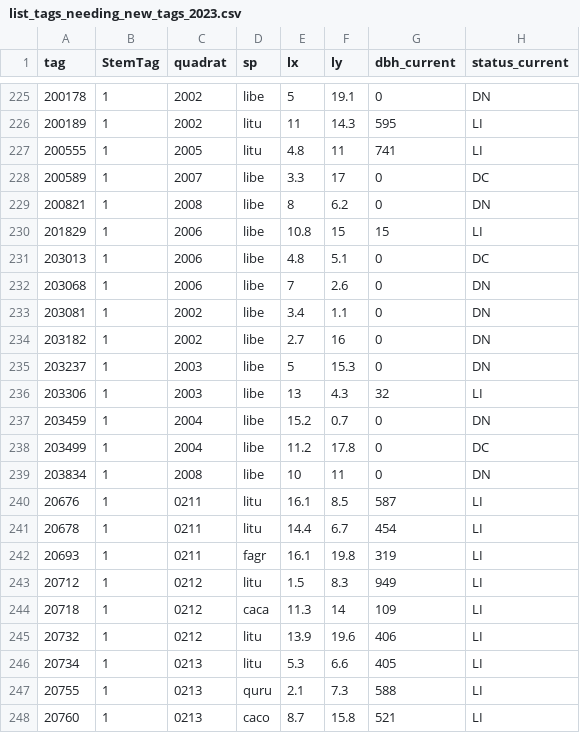
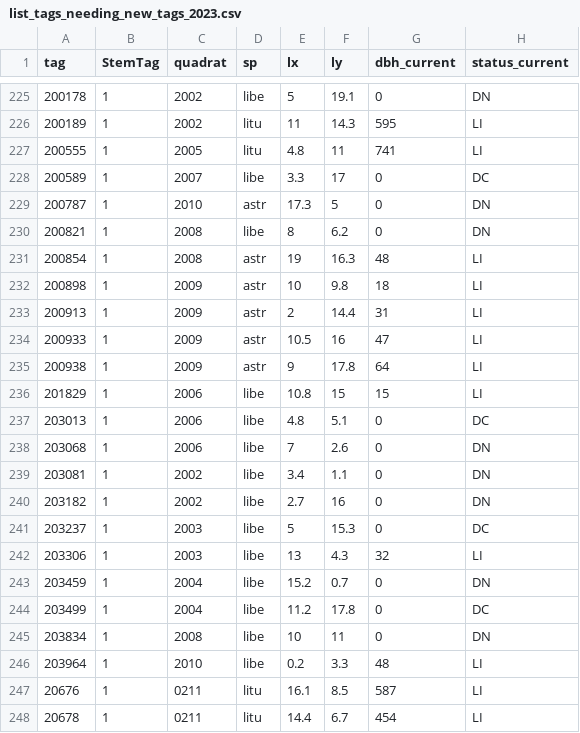
Before and after one commit to SCBI-ForestGEO/2023census, a CSV file: tags/list_tags_needing_new_tags_2023.csv, drawn as a sheet; only a part is shown, gaps mark what is left out; the shorter side is filled out with more unchanged rows.

```diff
--- a/tags/list_tags_needing_new_tags_2023.csv
+++ b/tags/list_tags_needing_new_tags_2023.csv
@@ -228,3 +228,9 @@
 200589,"1","2007","libe",3.3,17,0,"DC"
+200787,"1","2010","astr",17.3,5,0,"DN"
 200821,"1","2008","libe",8,6.2,0,"DN"
+200854,"1","2008","astr",19,16.3,48,"LI"
+200898,"1","2009","astr",10,9.8,18,"LI"
+200913,"1","2009","astr",2,14.4,31,"LI"
+200933,"1","2009","astr",10.5,16,47,"LI"
+200938,"1","2009","astr",9,17.8,64,"LI"
 201829,"1","2006","libe",10.8,15,15,"LI"
@@ -234,3 +240,3 @@
 203182,"1","2002","libe",2.7,16,0,"DN"
-203237,"1","2003","libe",5,15.3,0,"DN"
+203237,"1","2003","libe",5,15.3,0,"DC"
 203306,"1","2003","libe",13,4.3,32,"LI"
@@ -239,2 +245,3 @@
 203834,"1","2008","libe",10,11,0,"DN"
+203964,"1","2010","libe",0.2,3.3,48,"LI"
 20676,"1","0211","litu",16.1,8.5,587,"LI"
```
Also changed, not shown: QAQC_reports/allWarnings.csv, QAQC_reports/quadErrorSummary.csv, 7 other files.
